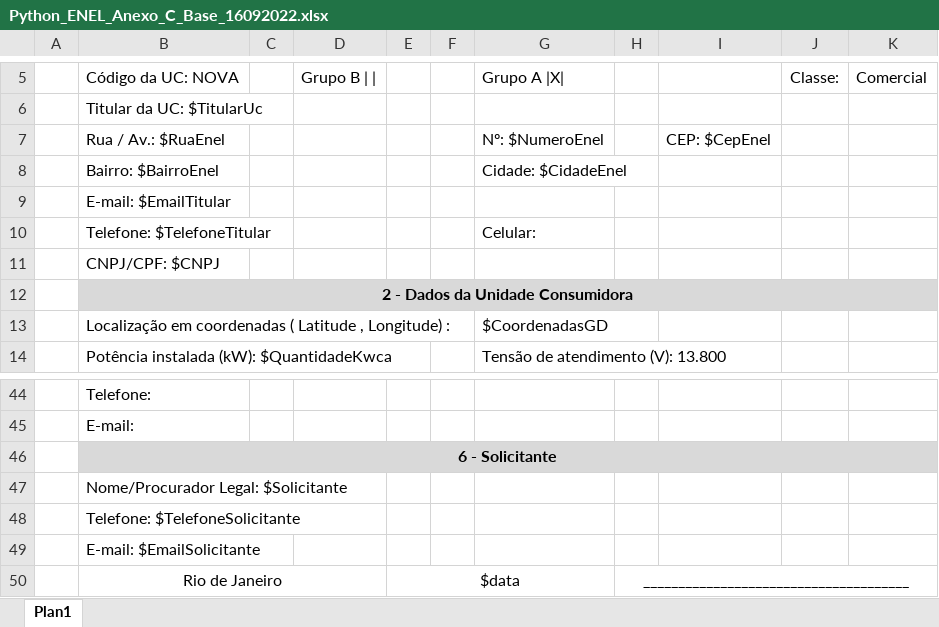
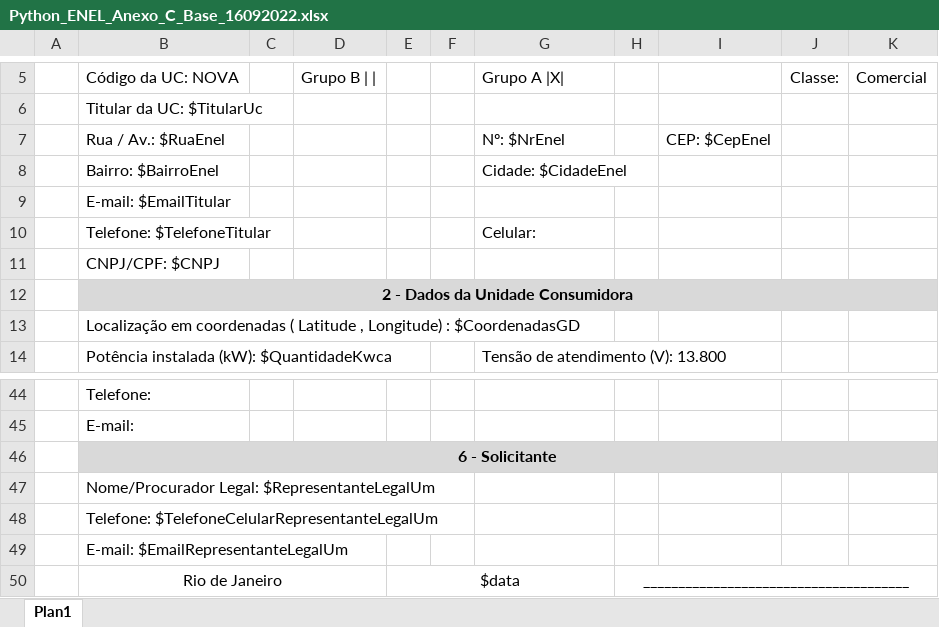
Before and after one commit to YuriMelloFiles/Emissor_ENEL_SIN, an Excel workbook: Python_ENEL_Anexo_C_Base_16092022.xlsx, sheet Plan1, drawn as a sheet; only a part is shown, gaps mark what is left out; values as stored, in another font and other column widths than the file's, no borders; removed rows and columns are numbered as before the commit, all else as after; the diff names each change by its address in the sheet, - before the commit and + after, or states it on an @@ line.

```diff
--- a/Python_ENEL_Anexo_C_Base_16092022.xlsx (sheet Plan1)
+++ b/Python_ENEL_Anexo_C_Base_16092022.xlsx (sheet Plan1)
-G7: Nº: $NumeroEnel
+G7: Nº: $NrEnel
-row 13:  | Localização em coordenadas ( Latitude , Longitude) : |  |  |  |  | $CoordenadasGD
+row 13:  | Localização em coordenadas ( Latitude , Longitude) : $CoordenadasGD
-B47: Nome/Procurador Legal: $Solicitante
+B47: Nome/Procurador Legal: $RepresentanteLegalUm
-B48: Telefone: $TelefoneSolicitante
+B48: Telefone: $TelefoneCelularRepresentanteLegalUm
-B49: E-mail: $EmailSolicitante
+B49: E-mail: $EmailRepresentanteLegalUm
```
Also changed, not shown: 7 other files.
